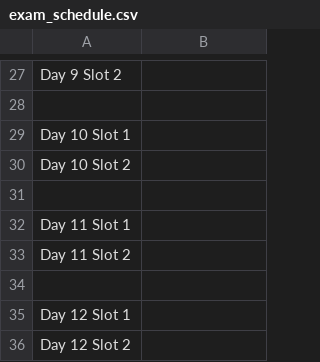
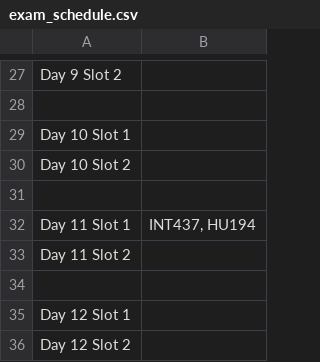
Before and after one commit to mNitito/university-exam-scheduling, a CSV file: exam_schedule.csv, drawn as a sheet; only a part is shown, gaps mark what is left out; the diff covers the shown part only.

```diff
--- a/exam_schedule.csv
+++ b/exam_schedule.csv
@@ -31,3 +31,3 @@ Day 10 Slot 2,
 
-Day 11 Slot 1,
+Day 11 Slot 1,"INT437, HU194"
 Day 11 Slot 2,
```
Also changed, not shown: 5 edited cells elsewhere in this file, 3 other files.
